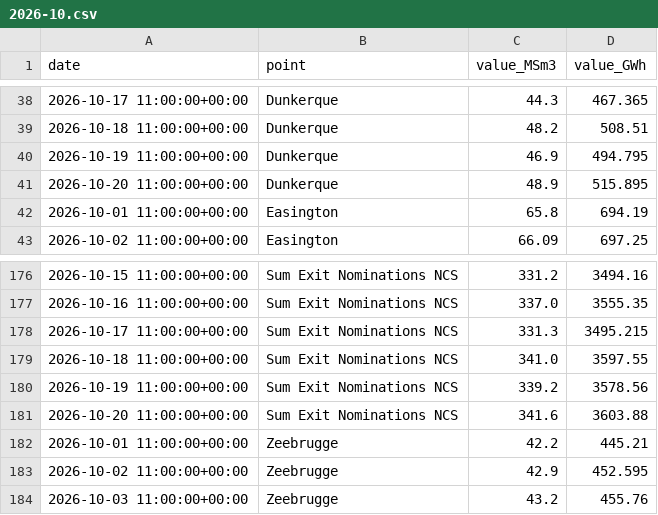
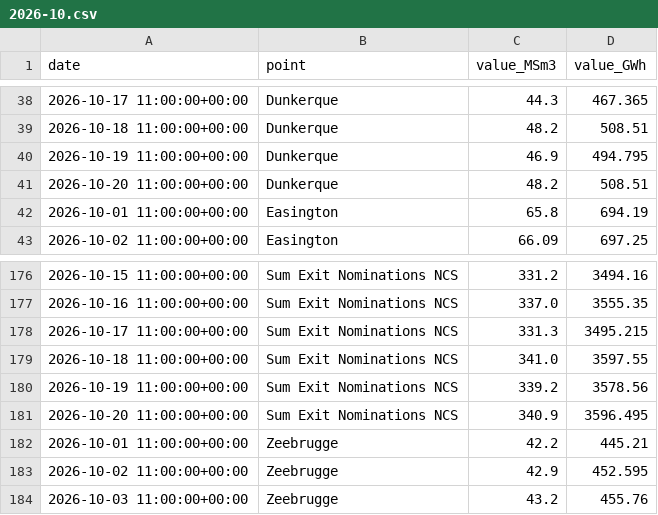
Before and after one commit to Jstavik/pp-dashboard, a CSV file: data/history/gassco_nominations/2026-10.csv, drawn as a sheet; only a part is shown, gaps mark what is left out.

```diff
--- a/data/history/gassco_nominations/2026-10.csv
+++ b/data/history/gassco_nominations/2026-10.csv
@@ -40,3 +40,3 @@ date,point,value_MSm3,value_GWh
 2026-10-19 11:00:00+00:00,Dunkerque,46.9,494.795
-2026-10-20 11:00:00+00:00,Dunkerque,48.9,515.895
+2026-10-20 11:00:00+00:00,Dunkerque,48.2,508.51
 2026-10-01 11:00:00+00:00,Easington,65.8,694.19
@@ -180,3 +180,3 @@ date,point,value_MSm3,value_GWh
 2026-10-19 11:00:00+00:00,Sum Exit Nominations NCS,339.2,3578.56
-2026-10-20 11:00:00+00:00,Sum Exit Nominations NCS,341.6,3603.88
+2026-10-20 11:00:00+00:00,Sum Exit Nominations NCS,340.9,3596.495
 2026-10-01 11:00:00+00:00,Zeebrugge,42.2,445.21
```
Also changed, not shown: data/history/gie_all_storage/2026-10.csv, 34 other files.
